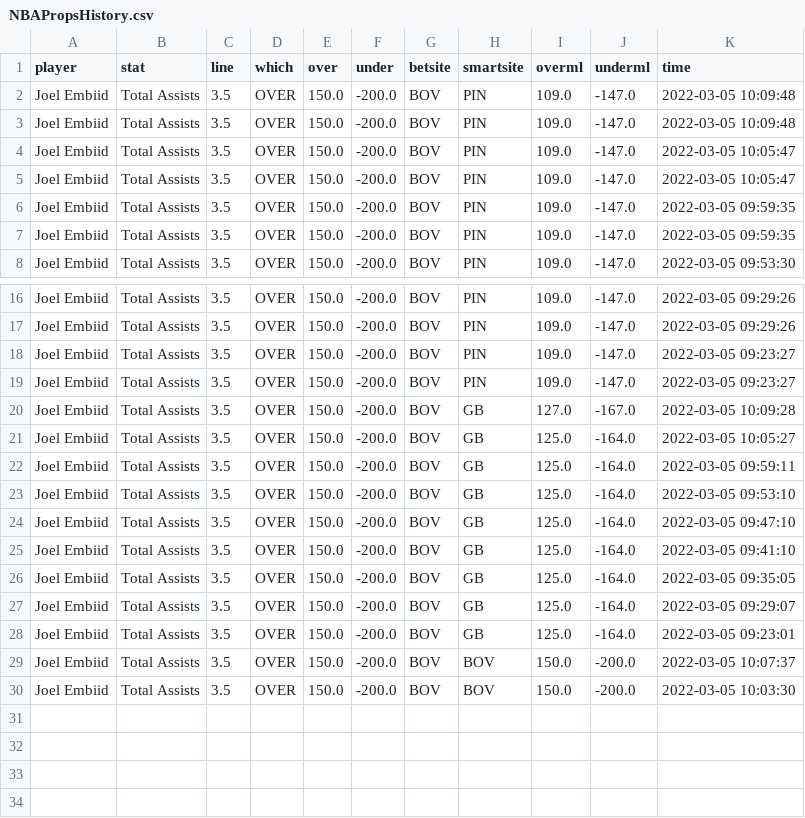
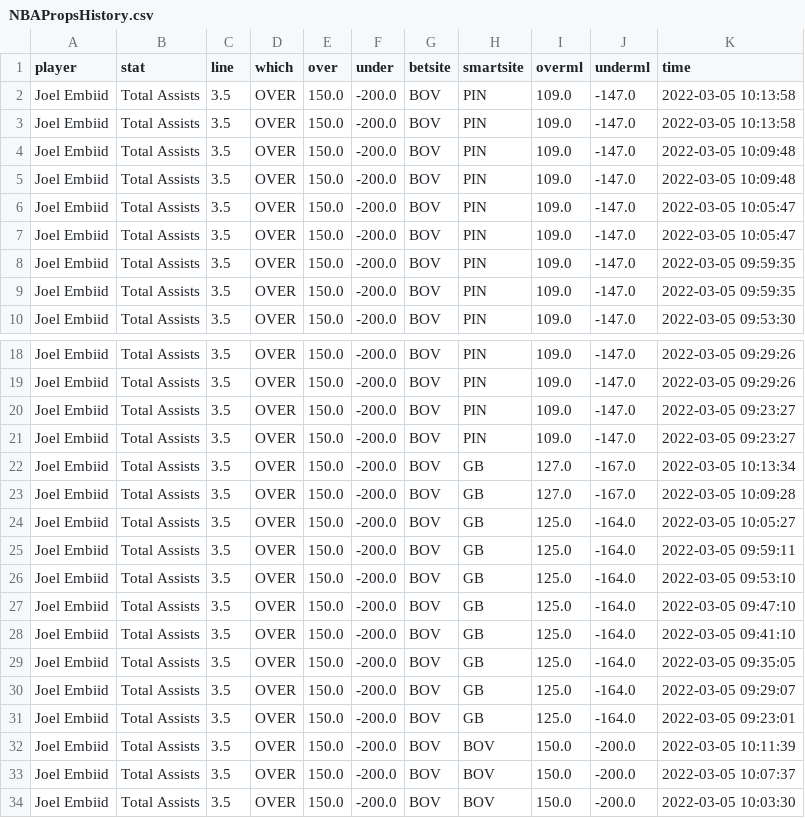
Before and after one commit to BShim92/Public, a CSV file: NBAPropsHistory.csv, drawn as a sheet; only a part is shown, gaps mark what is left out.

```diff
--- a/NBAPropsHistory.csv
+++ b/NBAPropsHistory.csv
@@ -1,2 +1,4 @@
 player,stat,line,which,over,under,betsite,smartsite,overml,underml,time
+Joel Embiid,Total Assists,3.5,OVER,150.0,-200.0,BOV,PIN,109.0,-147.0,2022-03-05 10:13:58
+Joel Embiid,Total Assists,3.5,OVER,150.0,-200.0,BOV,PIN,109.0,-147.0,2022-03-05 10:13:58
 Joel Embiid,Total Assists,3.5,OVER,150.0,-200.0,BOV,PIN,109.0,-147.0,2022-03-05 10:09:48
@@ -19,2 +21,3 @@ Joel Embiid,Total Assists,3.5,OVER,150.0,-200.0,BOV,PIN,109.0,-147.0,2022-03-05
 Joel Embiid,Total Assists,3.5,OVER,150.0,-200.0,BOV,PIN,109.0,-147.0,2022-03-05 09:23:27
+Joel Embiid,Total Assists,3.5,OVER,150.0,-200.0,BOV,GB,127.0,-167.0,2022-03-05 10:13:34
 Joel Embiid,Total Assists,3.5,OVER,150.0,-200.0,BOV,GB,127.0,-167.0,2022-03-05 10:09:28
@@ -28,2 +31,3 @@ Joel Embiid,Total Assists,3.5,OVER,150.0,-200.0,BOV,GB,125.0,-164.0,2022-03-05 0
 Joel Embiid,Total Assists,3.5,OVER,150.0,-200.0,BOV,GB,125.0,-164.0,2022-03-05 09:23:01
+Joel Embiid,Total Assists,3.5,OVER,150.0,-200.0,BOV,BOV,150.0,-200.0,2022-03-05 10:11:39
 Joel Embiid,Total Assists,3.5,OVER,150.0,-200.0,BOV,BOV,150.0,-200.0,2022-03-05 10:07:37
```
Also changed, not shown: NBAProps.csv.
